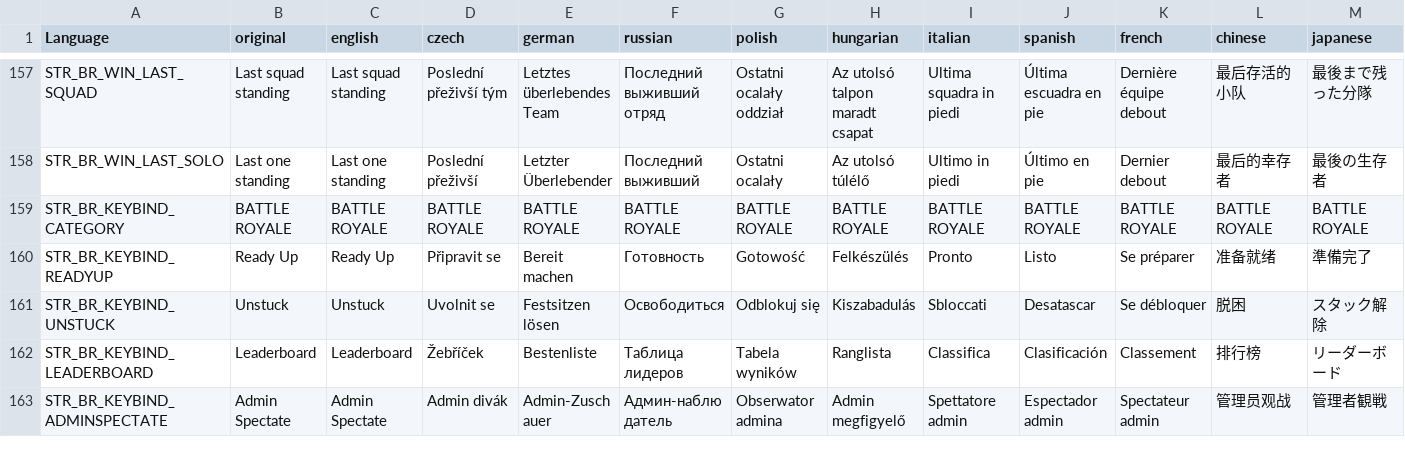
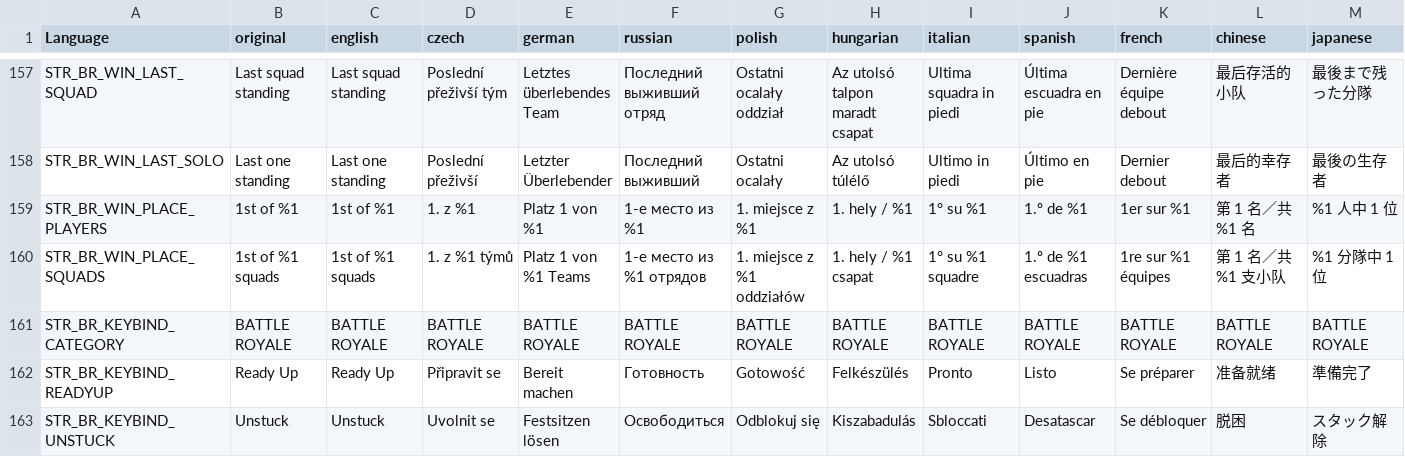
Before and after one commit to LeMyst/Vigrid-BattleRoyale, a CSV file: LanguageCore/stringtable.csv, drawn as a sheet; only a part is shown, gaps mark what is left out; the shorter side is filled out with more unchanged rows; rows hold the shown columns only; the diff names each change by its address in the sheet, - before the commit and + after, or states it on an @@ line.

```diff
--- a/LanguageCore/stringtable.csv
+++ b/LanguageCore/stringtable.csv
+row 159: STR_BR_WIN_PLACE_PLAYERS | 1st of %1 | 1st of %1 | 1. z %1 | Platz 1 von %1 | 1-е место из %1 | 1. miejsce z %1 | 1. hely / %1 | 1° su %1 | 1.º de %1 | 1er sur %1 | 第 1 名／共 %1 名 | %1 人中 1 位
+row 160: STR_BR_WIN_PLACE_SQUADS | 1st of %1 squads | 1st of %1 squads | 1. z %1 týmů | Platz 1 von %1 Teams | 1-е место из %1 отрядов | 1. miejsce z %1 oddziałów | 1. hely / %1 csapat | 1° su %1 squadre | 1.º de %1 escuadras | 1re sur %1 équipes | 第 1 名／共 %1 支小队 | %1 分隊中 1 位
```
Also changed, not shown: 1 other file.
